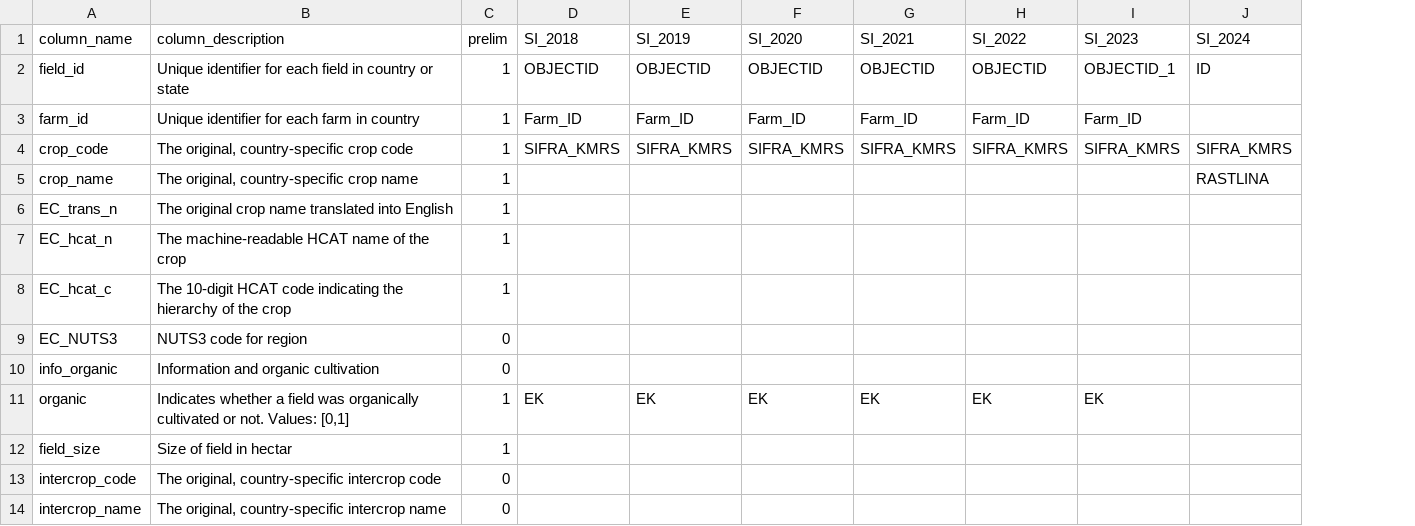
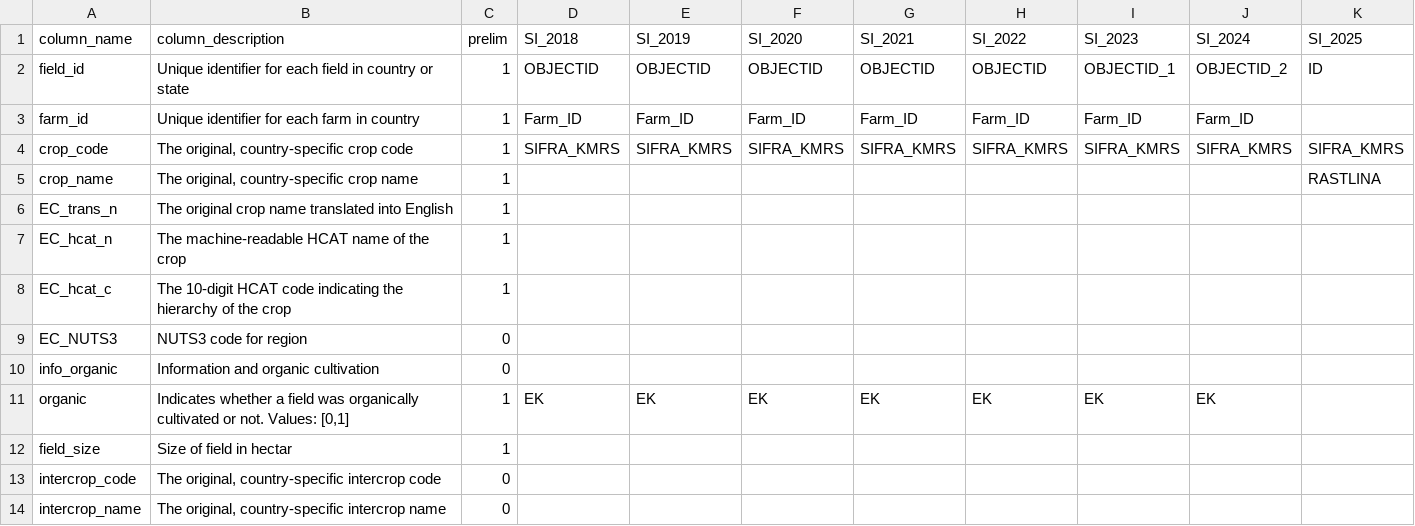
Before and after one commit to clejae/europe_land_iacs_prep, a CSV file: tables/column_name_translation/SI_column_name_translation.csv, drawn as a sheet; the diff names each change by its address in the sheet, - before the commit and + after, or states it on an @@ line.

```diff
--- a/tables/column_name_translation/SI_column_name_translation.csv
+++ b/tables/column_name_translation/SI_column_name_translation.csv
+column K (SI_2025), rows 2-5: ID |  | SIFRA_KMRS | RASTLINA
-J2 (SI_2024): ID
+J2 (SI_2024): OBJECTID_2
-J3 (SI_2024): (empty)
+J3 (SI_2024): Farm_ID
-J5 (SI_2024): RASTLINA
+J5 (SI_2024): (empty)
-J11 (SI_2024): (empty)
+J11 (SI_2024): EK
```
Also changed, not shown: tables/column_name_translation/NL_column_name_translation.csv.
